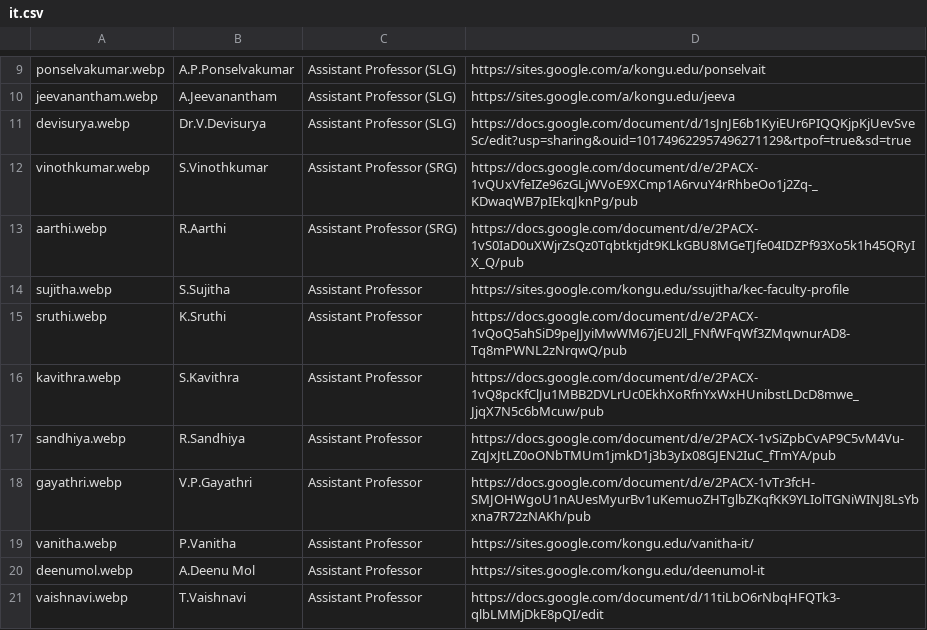
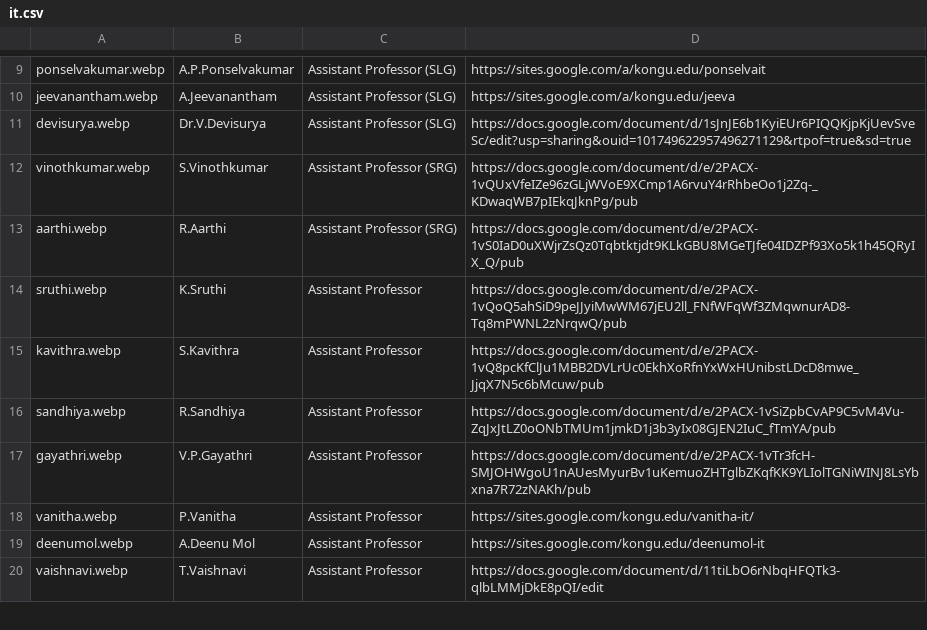
Before and after one commit to kongu-web/kec, a CSV file: public/Faculty/it.csv, drawn as a sheet; only a part is shown, gaps mark what is left out; the diff names each change by its address in the sheet, - before the commit and + after, or states it on an @@ line.

Commit message:
it csv updated

```diff
--- a/public/Faculty/it.csv
+++ b/public/Faculty/it.csv
-row 14: sujitha.webp | S.Sujitha | Assistant Professor | https://sites.google.com/kongu.edu/ssujitha/kec-faculty-profile
```
